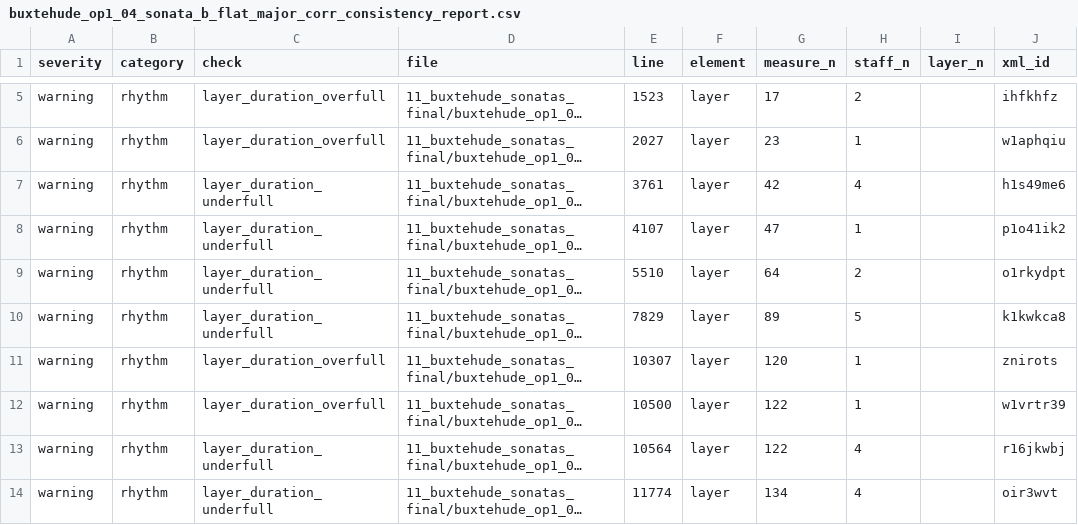
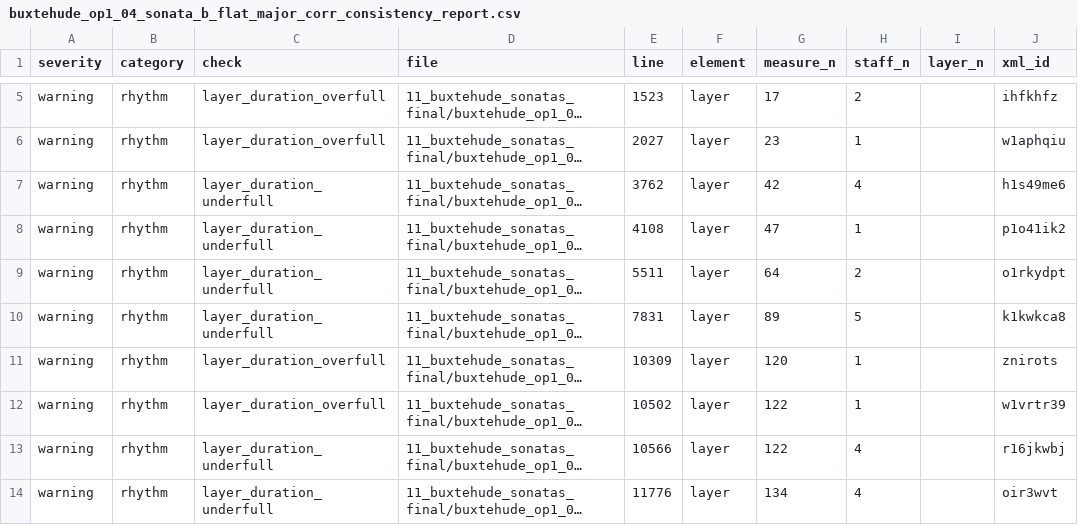
Before and after one commit to egorpol/DdT_1_vol_11, a CSV file: 11_buxtehude_sonatas_final/buxtehude_op1_04_sonata_b_flat_major_corr_consistency_report.csv, drawn as a sheet; only a part is shown, gaps mark what is left out; long unchanged cells end in …; the diff covers the shown part only; the diff names each change by its address in the sheet, - before the commit and + after, or states it on an @@ line.

```diff
--- a/11_buxtehude_sonatas_final/buxtehude_op1_04_sonata_b_flat_major_corr_consistency_report.csv
+++ b/11_buxtehude_sonatas_final/buxtehude_op1_04_sonata_b_flat_major_corr_consistency_report.csv
-E7 (line): 3761
+E7 (line): 3762
-E8 (line): 4107
+E8 (line): 4108
-E9 (line): 5510
+E9 (line): 5511
-E10 (line): 7829
+E10 (line): 7831
-E11 (line): 10307
+E11 (line): 10309
-E12 (line): 10500
+E12 (line): 10502
-E13 (line): 10564
+E13 (line): 10566
-E14 (line): 11774
+E14 (line): 11776
```
Also changed, not shown: 3 removed rows and 5 edited cells elsewhere in this file, 11_buxtehude_sonatas_final/buxtehude_op1_01_sonata_f_major_corr_consistency_report.csv, 2 other files.
